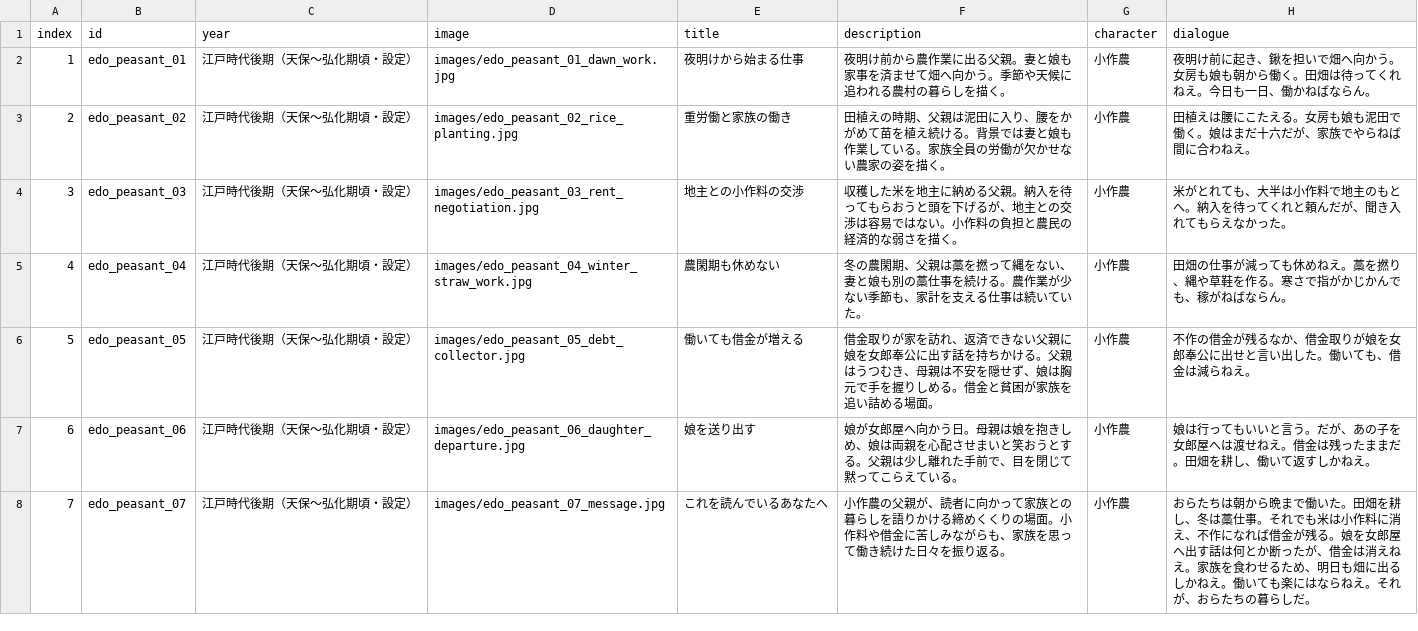
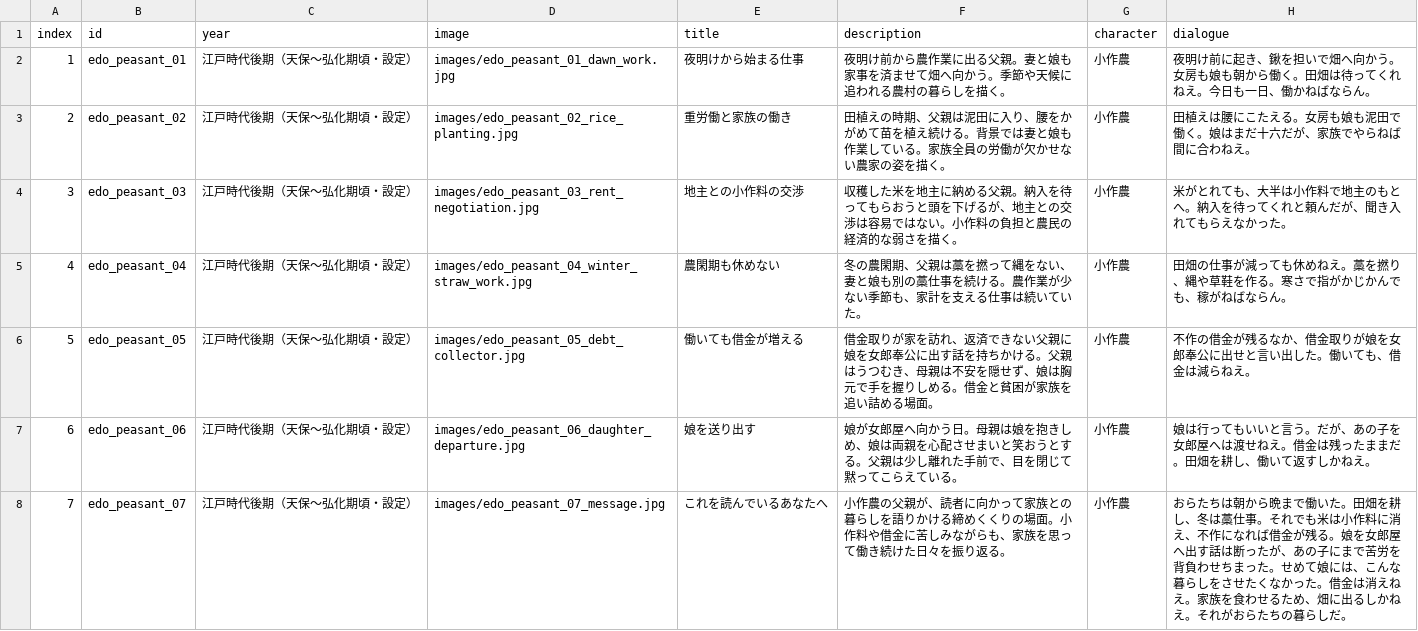
Before and after one commit to mira-gm/otoko-no-roudoushi, a CSV file: works/edo_peasant/edo_peasant.csv, drawn as a sheet.

Commit message:
Add files via upload

```diff
--- a/works/edo_peasant/edo_peasant.csv
+++ b/works/edo_peasant/edo_peasant.csv
@@ -7,2 +7,2 @@
 6,edo_peasant_06,江戸時代後期（天保〜弘化期頃・設定）,images/edo_peasant_06_daughter_departure.jpg,娘を送り出す,娘が女郎屋へ向かう日。母親は娘を抱きしめ、娘は両親を心配させまいと笑おうとする。父親は少し離れた手前で、目を閉じて黙ってこらえている。,小作農,娘は行ってもいいと言う。だが、あの子を女郎屋へは渡せねえ。借金は残ったままだ。田畑を耕し、働いて返すしかねえ。
-7,edo_peasant_07,江戸時代後期（天保〜弘化期頃・設定）,images/edo_peasant_07_message.jpg,これを読んでいるあなたへ,小作農の父親が、読者に向かって家族との暮らしを語りかける締めくくりの場面。小作料や借金に苦しみながらも、家族を思って働き続けた日々を振り返る。,小作農,おらたちは朝から晩まで働いた。田畑を耕し、冬は藁仕事。それでも米は小作料に消え、不作になれば借金が残る。娘を女郎屋へ出す話は何とか断ったが、借金は消えねえ。家族を食わせるため、明日も畑に出るしかねえ。働いても楽にはならねえ。それが、おらたちの暮らしだ。
+7,edo_peasant_07,江戸時代後期（天保〜弘化期頃・設定）,images/edo_peasant_07_message.jpg,これを読んでいるあなたへ,小作農の父親が、読者に向かって家族との暮らしを語りかける締めくくりの場面。小作料や借金に苦しみながらも、家族を思って働き続けた日々を振り返る。,小作農,おらたちは朝から晩まで働いた。田畑を耕し、冬は藁仕事。それでも米は小作料に消え、不作になれば借金が残る。娘を女郎屋へ出す話は断ったが、あの子にまで苦労を背負わせちまった。せめて娘には、こんな暮らしをさせたくなかった。借金は消えねえ。家族を食わせるため、畑に出るしかねえ。それがおらたちの暮らしだ。
```
